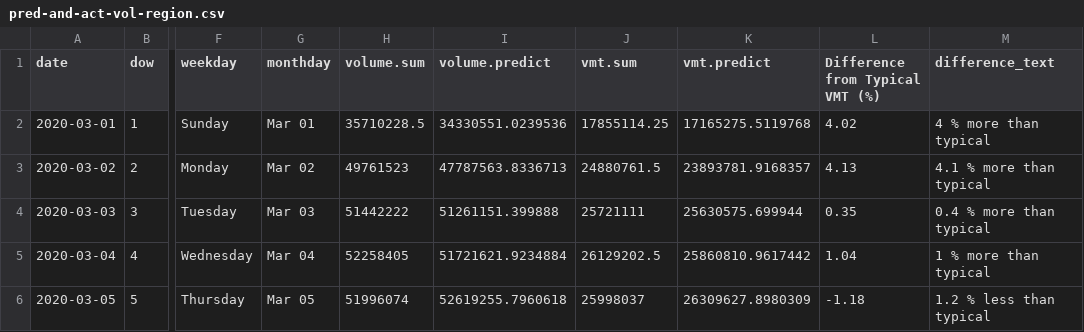
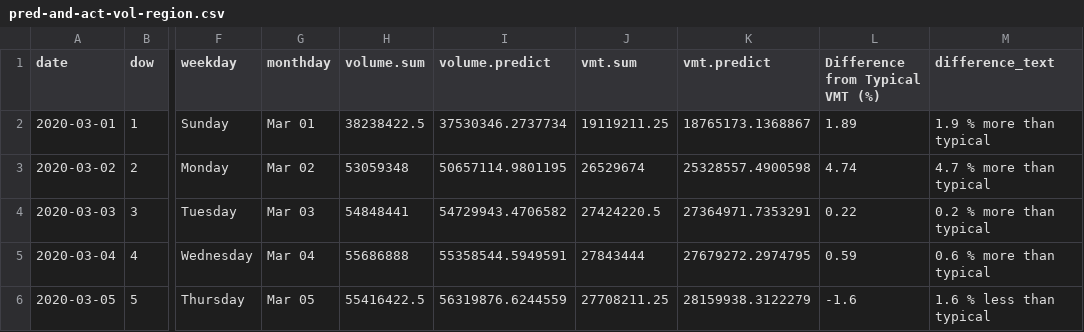
Before and after one commit to Metropolitan-Council/loop-sensor-trends, a CSV file: output/pred-and-act-vol-region.csv, drawn as a sheet; only a part is shown, gaps mark what is left out; the diff covers the shown part only; the diff names each change by its address in the sheet, - before the commit and + after, or states it on an @@ line.

Commit message:
today's data, plus new workflow

```diff
--- a/output/pred-and-act-vol-region.csv
+++ b/output/pred-and-act-vol-region.csv
-H2 (volume.sum): 35710228.5
+H2 (volume.sum): 38238422.5
-I2 (volume.predict): 34330551.0239536
+I2 (volume.predict): 37530346.2737734
-J2 (vmt.sum): 17855114.25
+J2 (vmt.sum): 19119211.25
-K2 (vmt.predict): 17165275.5119768
+K2 (vmt.predict): 18765173.1368867
-L2 (Difference from Typical VMT (%)): 4.02
+L2 (Difference from Typical VMT (%)): 1.89
-M2 (difference_text): 4 % more than typical
+M2 (difference_text): 1.9 % more than typical
-H3 (volume.sum): 49761523
+H3 (volume.sum): 53059348
-I3 (volume.predict): 47787563.8336713
+I3 (volume.predict): 50657114.9801195
-J3 (vmt.sum): 24880761.5
+J3 (vmt.sum): 26529674
-K3 (vmt.predict): 23893781.9168357
+K3 (vmt.predict): 25328557.4900598
-L3 (Difference from Typical VMT (%)): 4.13
+L3 (Difference from Typical VMT (%)): 4.74
-M3 (difference_text): 4.1 % more than typical
+M3 (difference_text): 4.7 % more than typical
-H4 (volume.sum): 51442222
+H4 (volume.sum): 54848441
-I4 (volume.predict): 51261151.399888
+I4 (volume.predict): 54729943.4706582
-J4 (vmt.sum): 25721111
+J4 (vmt.sum): 27424220.5
-K4 (vmt.predict): 25630575.699944
+K4 (vmt.predict): 27364971.7353291
-L4 (Difference from Typical VMT (%)): 0.35
+L4 (Difference from Typical VMT (%)): 0.22
-M4 (difference_text): 0.4 % more than typical
+M4 (difference_text): 0.2 % more than typical
-H5 (volume.sum): 52258405
+H5 (volume.sum): 55686888
-I5 (volume.predict): 51721621.9234884
+I5 (volume.predict): 55358544.5949591
-J5 (vmt.sum): 26129202.5
+J5 (vmt.sum): 27843444
-K5 (vmt.predict): 25860810.9617442
+K5 (vmt.predict): 27679272.2974795
-L5 (Difference from Typical VMT (%)): 1.04
+L5 (Difference from Typical VMT (%)): 0.59
-M5 (difference_text): 1 % more than typical
+M5 (difference_text): 0.6 % more than typical
-H6 (volume.sum): 51996074
+H6 (volume.sum): 55416422.5
-I6 (volume.predict): 52619255.7960618
+I6 (volume.predict): 56319876.6244559
-J6 (vmt.sum): 25998037
+J6 (vmt.sum): 27708211.25
-K6 (vmt.predict): 26309627.8980309
+K6 (vmt.predict): 28159938.3122279
-L6 (Difference from Typical VMT (%)): -1.18
+L6 (Difference from Typical VMT (%)): -1.6
-M6 (difference_text): 1.2 % less than typical
+M6 (difference_text): 1.6 % less than typical
```
Also changed, not shown: 1 added row and 154 edited cells elsewhere in this file, output/diff-vol-state.csv, 21 other files.
